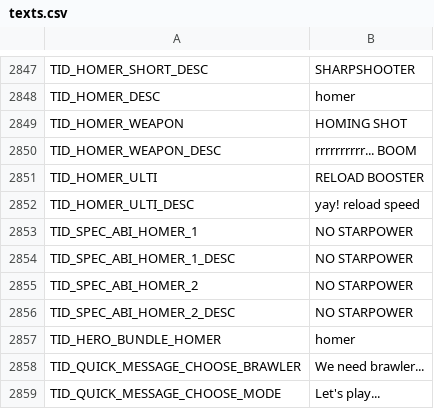
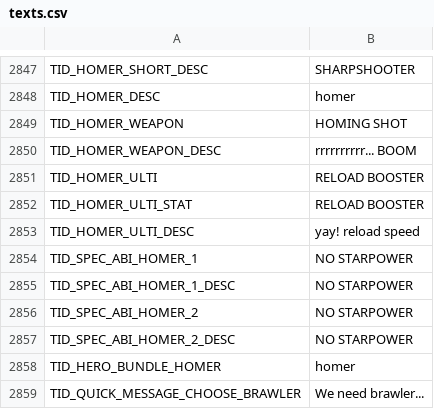
Before and after one commit to OldWampa/brawlmod-newbrawls, a CSV file: texts.csv, drawn as a sheet; only a part is shown, gaps mark what is left out; the shorter side is filled out with more unchanged rows.

Commit message:
Update texts.csv

```diff
--- a/texts.csv
+++ b/texts.csv
@@ -2851,2 +2851,3 @@
 "TID_HOMER_ULTI","RELOAD BOOSTER"
+"TID_HOMER_ULTI_STAT","RELOAD BOOSTER"
 "TID_HOMER_ULTI_DESC","yay! reload speed"
```
